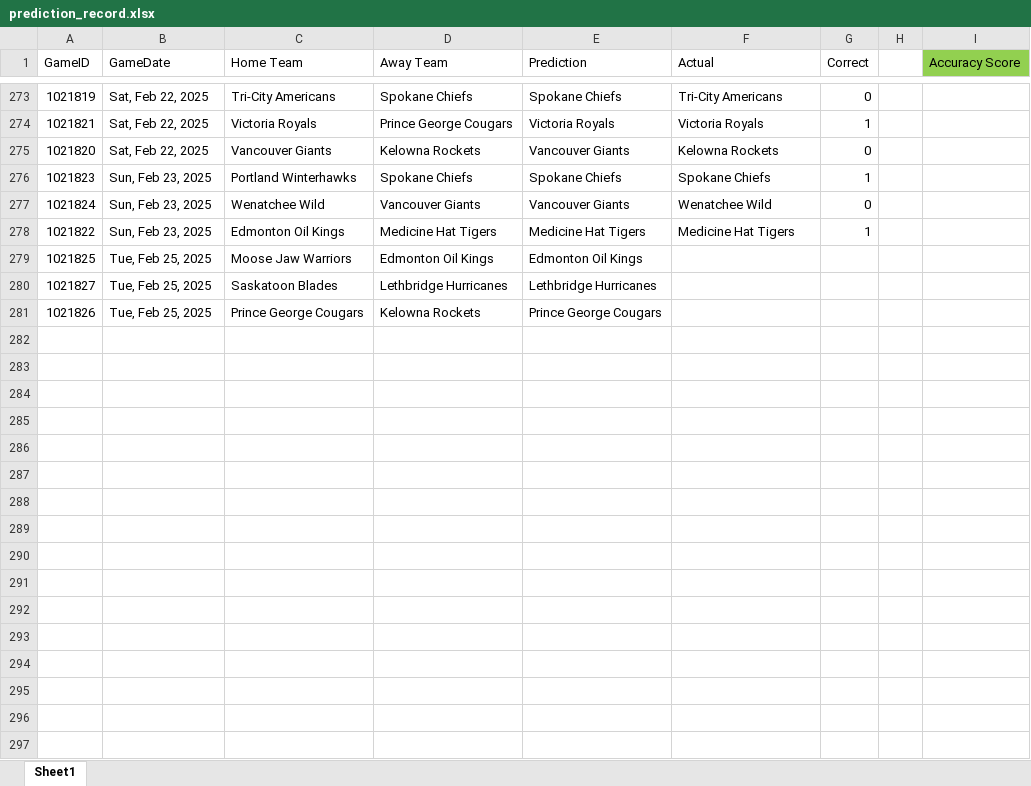
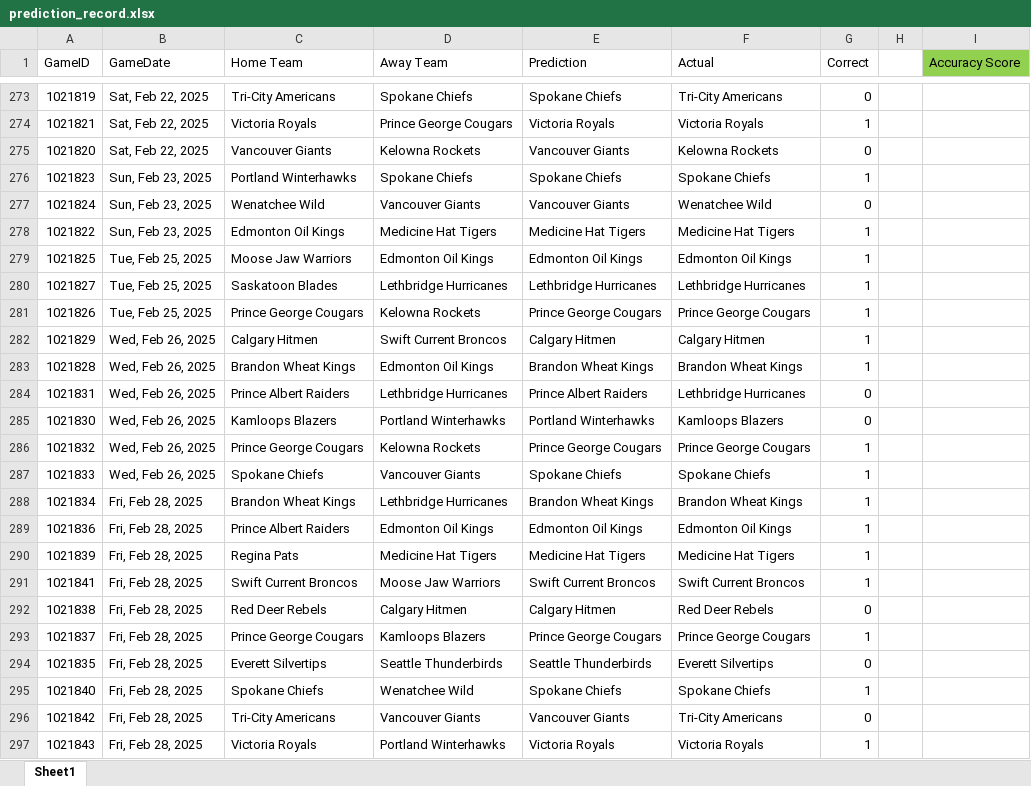
Before and after one commit to caleb-stewart/WHL-Game-Predictor, an Excel workbook: prediction_record.xlsx, sheet Sheet1, drawn as a sheet; only a part is shown, gaps mark what is left out; values as stored, in another font and other column widths than the file's, no borders; the diff covers the shown part only; the diff names each change by its address in the sheet, - before the commit and + after, or states it on an @@ line.

Commit message:
Update predictions

```diff
--- a/prediction_record.xlsx (sheet Sheet1)
+++ b/prediction_record.xlsx (sheet Sheet1)
-F279 (Actual): (empty)
+F279 (Actual): Edmonton Oil Kings
-G279:G281 (Correct): (empty)
+G279:G281 (Correct): 1
-F280 (Actual): (empty)
+F280 (Actual): Lethbridge Hurricanes
-F281 (Actual): (empty)
+F281 (Actual): Prince George Cougars
+row 282: 1021829 | Wed, Feb 26, 2025 | Calgary Hitmen | Swift Current Broncos | Calgary Hitmen | Calgary Hitmen | 1
+row 283: 1021828 | Wed, Feb 26, 2025 | Brandon Wheat Kings | Edmonton Oil Kings | Brandon Wheat Kings | Brandon Wheat Kings | 1
+row 284: 1021831 | Wed, Feb 26, 2025 | Prince Albert Raiders | Lethbridge Hurricanes | Prince Albert Raiders | Lethbridge Hurricanes | 0
+row 285: 1021830 | Wed, Feb 26, 2025 | Kamloops Blazers | Portland Winterhawks | Portland Winterhawks | Kamloops Blazers | 0
+row 286: 1021832 | Wed, Feb 26, 2025 | Prince George Cougars | Kelowna Rockets | Prince George Cougars | Prince George Cougars | 1
+row 287: 1021833 | Wed, Feb 26, 2025 | Spokane Chiefs | Vancouver Giants | Spokane Chiefs | Spokane Chiefs | 1
+row 288: 1021834 | Fri, Feb 28, 2025 | Brandon Wheat Kings | Lethbridge Hurricanes | Brandon Wheat Kings | Brandon Wheat Kings | 1
+row 289: 1021836 | Fri, Feb 28, 2025 | Prince Albert Raiders | Edmonton Oil Kings | Edmonton Oil Kings | Edmonton Oil Kings | 1
+row 290: 1021839 | Fri, Feb 28, 2025 | Regina Pats | Medicine Hat Tigers | Medicine Hat Tigers | Medicine Hat Tigers | 1
+row 291: 1021841 | Fri, Feb 28, 2025 | Swift Current Broncos | Moose Jaw Warriors | Swift Current Broncos | Swift Current Broncos | 1
+row 292: 1021838 | Fri, Feb 28, 2025 | Red Deer Rebels | Calgary Hitmen | Calgary Hitmen | Red Deer Rebels | 0
+row 293: 1021837 | Fri, Feb 28, 2025 | Prince George Cougars | Kamloops Blazers | Prince George Cougars | Prince George Cougars | 1
+row 294: 1021835 | Fri, Feb 28, 2025 | Everett Silvertips | Seattle Thunderbirds | Seattle Thunderbirds | Everett Silvertips | 0
+row 295: 1021840 | Fri, Feb 28, 2025 | Spokane Chiefs | Wenatchee Wild | Spokane Chiefs | Spokane Chiefs | 1
+row 296: 1021842 | Fri, Feb 28, 2025 | Tri-City Americans | Vancouver Giants | Vancouver Giants | Tri-City Americans | 0
+row 297: 1021843 | Fri, Feb 28, 2025 | Victoria Royals | Portland Winterhawks | Victoria Royals | Victoria Royals | 1
```
Also changed, not shown: 54 added rows and 1 edited cell elsewhere in this sheet, 3 other files.
